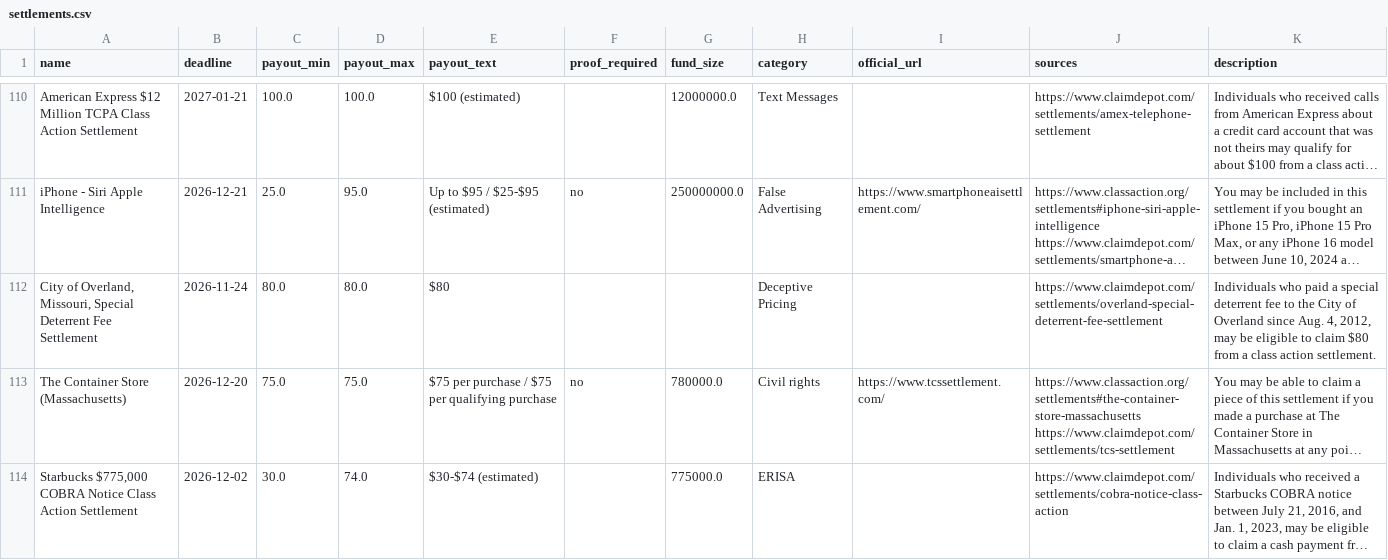
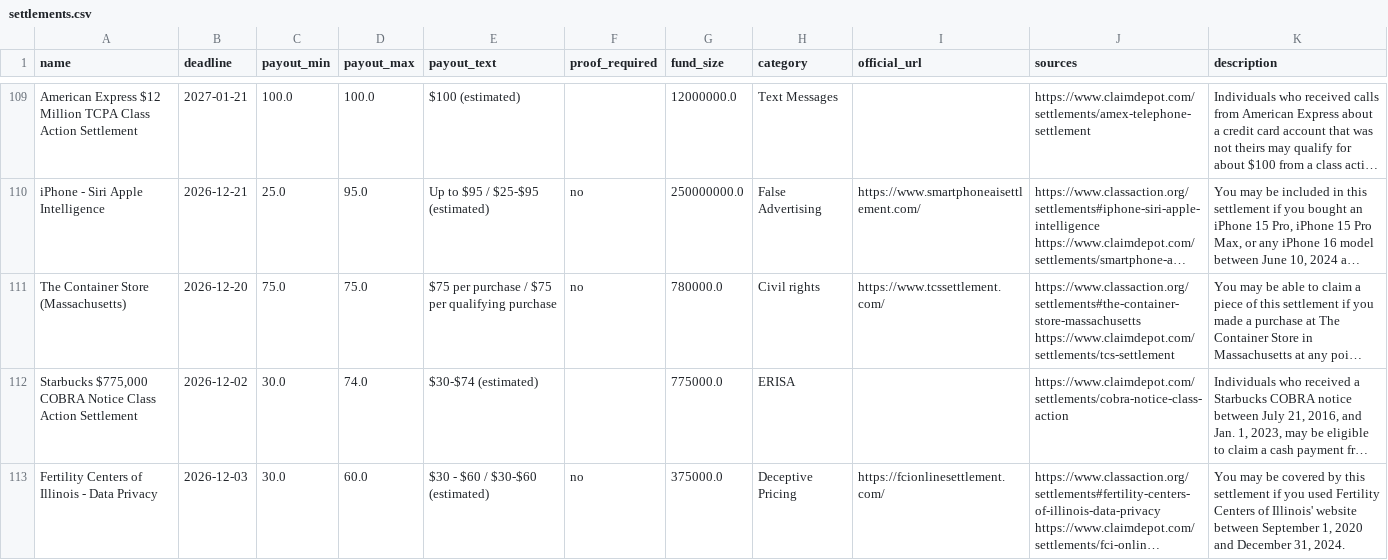
Before and after one commit to fabianramos/Claims, a CSV file: docs/settlements.csv, drawn as a sheet; only a part is shown, gaps mark what is left out; the shorter side is filled out with more unchanged rows; long unchanged cells end in …; the diff covers the shown part only; the diff names each change by its address in the sheet, - before the commit and + after, or states it on an @@ line.

```diff
--- a/docs/settlements.csv
+++ b/docs/settlements.csv
-row 112: City of Overland, Missouri, Special Deterrent Fee Settlement | 2026-11-24 | 80.0 | 80.0 | $80 |  |  | Deceptive Pricing |  | https://www.claimdepot.com/settlements/overland-special-deterrent-fee-settlement | Individuals who paid a special deterrent fee to the City of Overland since Aug. 4, 2012, may be eligible to claim $80 from a class action settlement.
```
Also changed, not shown: 6 removed rows and 1 edited cell elsewhere in this file, 2 other files.
